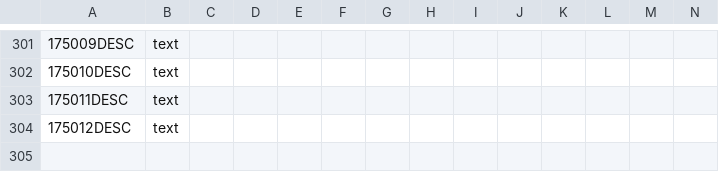
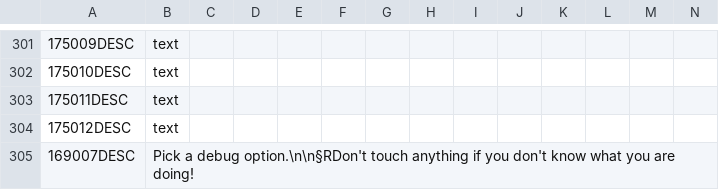
Before and after one commit to vimpelis/The-Komneniad, a CSV file: The Komneniad/localisation/Komneniad_Events.csv, drawn as a sheet; only a part is shown, gaps mark what is left out; the diff names each change by its address in the sheet, - before the commit and + after, or states it on an @@ line.

```diff
--- a/The Komneniad/localisation/Komneniad_Events.csv
+++ b/The Komneniad/localisation/Komneniad_Events.csv
+row 305: 169007DESC | Pick a debug option.\n\n§RDon't touch anything if you don't know what you are doing!
```
Also changed, not shown: The Komneniad/localisation/Komneniad_Main.csv, 9 other files.
